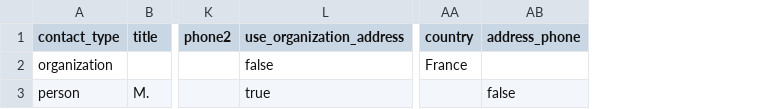
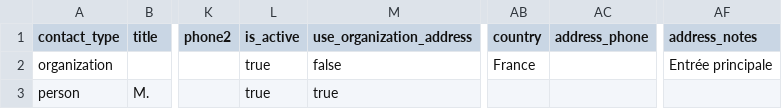
Before and after one commit to misterkoko92/asf-wms, a CSV file: wms/static/scan/import_templates/contacts.csv, drawn as a sheet; only a part is shown, gaps mark what is left out; addresses are those after the commit; the diff names each change by its address in the sheet, - before the commit and + after, or states it on an @@ line.

Commit message:
feat: refresh scan workflows faq and imports

```diff
--- a/wms/static/scan/import_templates/contacts.csv
+++ b/wms/static/scan/import_templates/contacts.csv
+column L (is_active), rows 2-3: true | true
+column AF (address_notes), row 2: Entrée principale
-AC3 (address_phone): false
+AC3 (address_phone): (empty)
```
Also changed, not shown: 38 other files.
